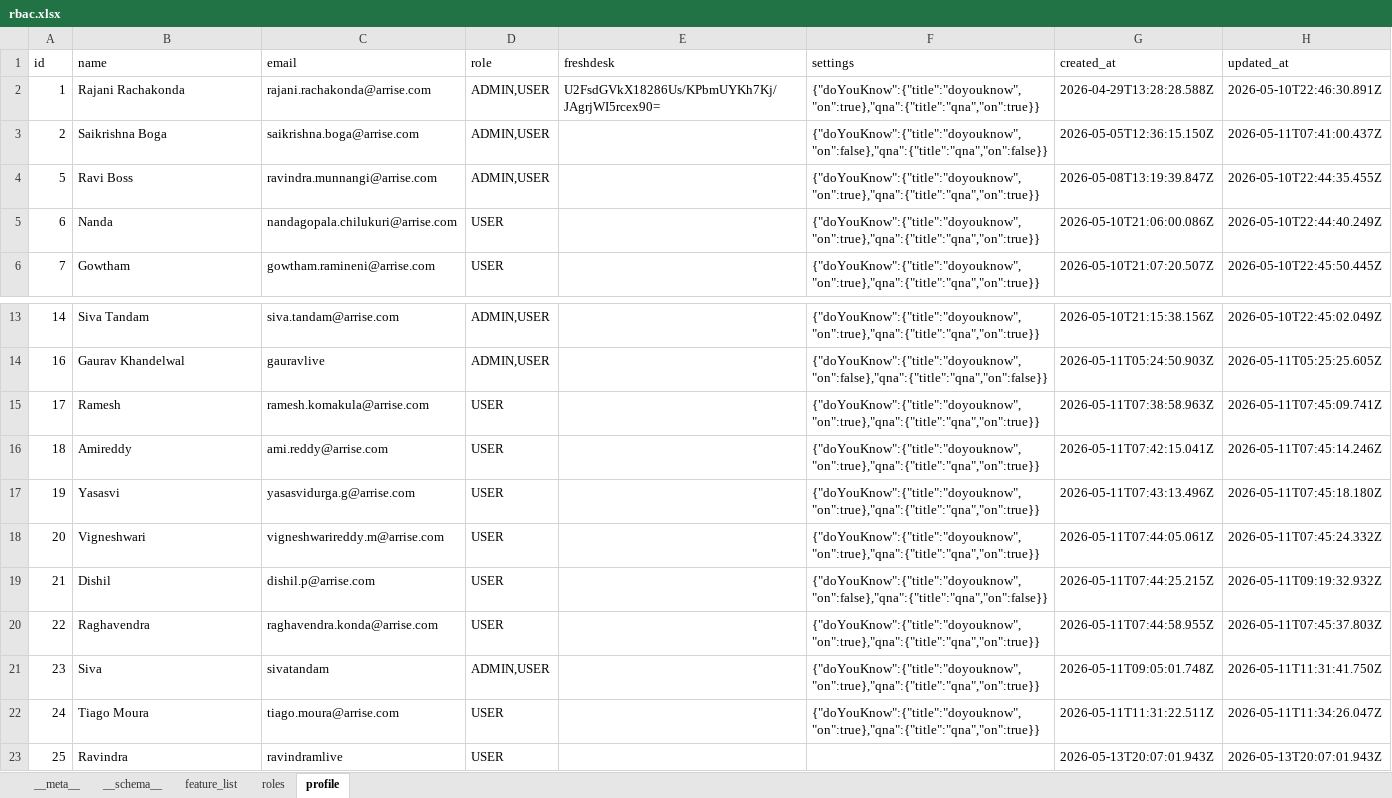
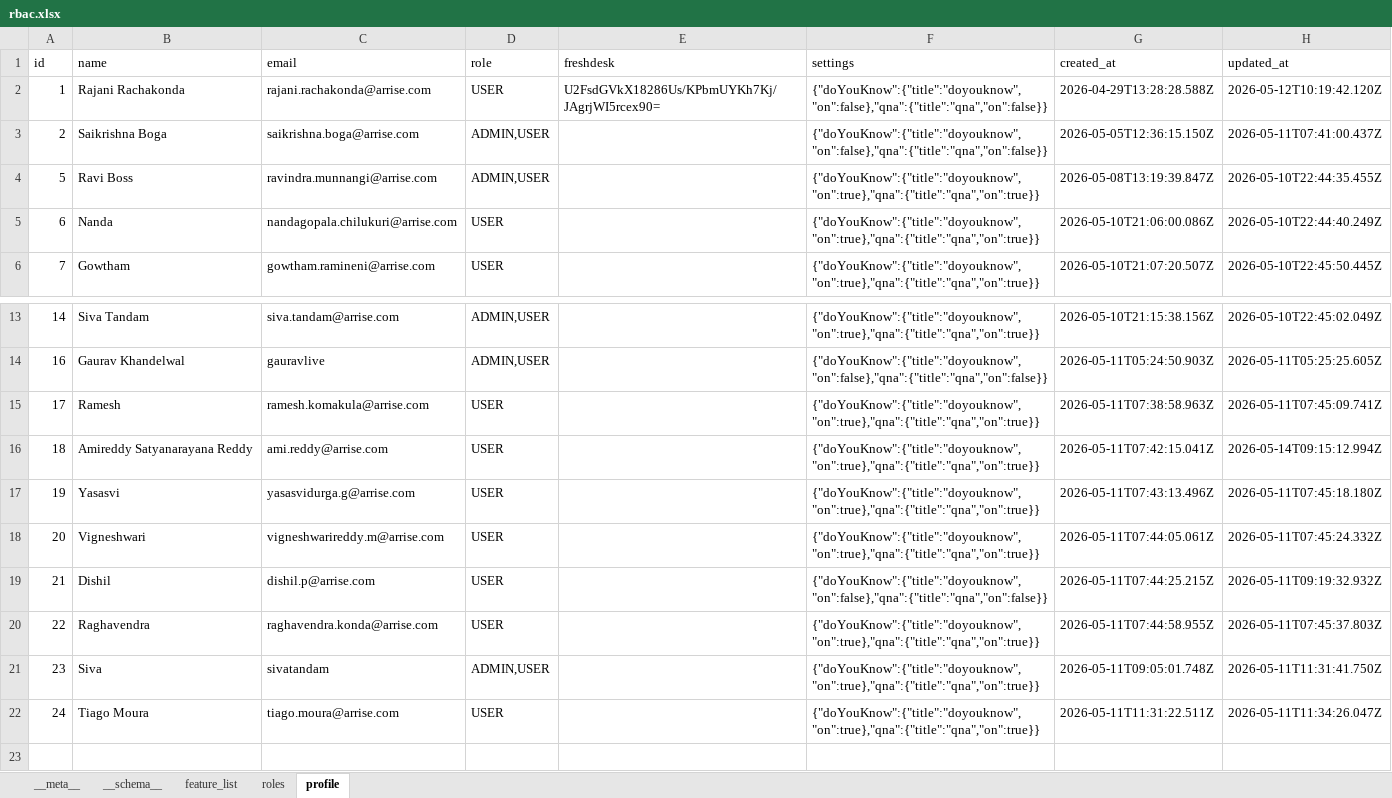
Before and after one commit to shirish-jaiswal/pp-pulse, an Excel workbook: db_storage/rbac.xlsx, sheet profile, drawn as a sheet; only a part is shown, gaps mark what is left out; values as stored, in another font and other column widths than the file's, no borders; the diff names each change by its address in the sheet, - before the commit and + after, or states it on an @@ line.

Commit message:
rbac

```diff
--- a/db_storage/rbac.xlsx (sheet profile)
+++ b/db_storage/rbac.xlsx (sheet profile)
-D2 (role): ADMIN,USER
+D2 (role): USER
-F2 (settings): {"doYouKnow":{"title":"doyouknow","on":true},"qna":{"title":"qna","on":true}}
+F2 (settings): {"doYouKnow":{"title":"doyouknow","on":false},"qna":{"title":"qna","on":false}}
-H2 (updated_at): 2026-05-10T22:46:30.891Z
+H2 (updated_at): 2026-05-12T10:19:42.120Z
-B16 (name): Amireddy
+B16 (name): Amireddy Satyanarayana Reddy
-H16 (updated_at): 2026-05-11T07:45:14.246Z
+H16 (updated_at): 2026-05-14T09:15:12.994Z
-row 23: 25 | Ravindra | ravindramlive | USER |  |  | 2026-05-13T20:07:01.943Z | 2026-05-13T20:07:01.943Z
```
Also changed, not shown: sheet feature_list.
